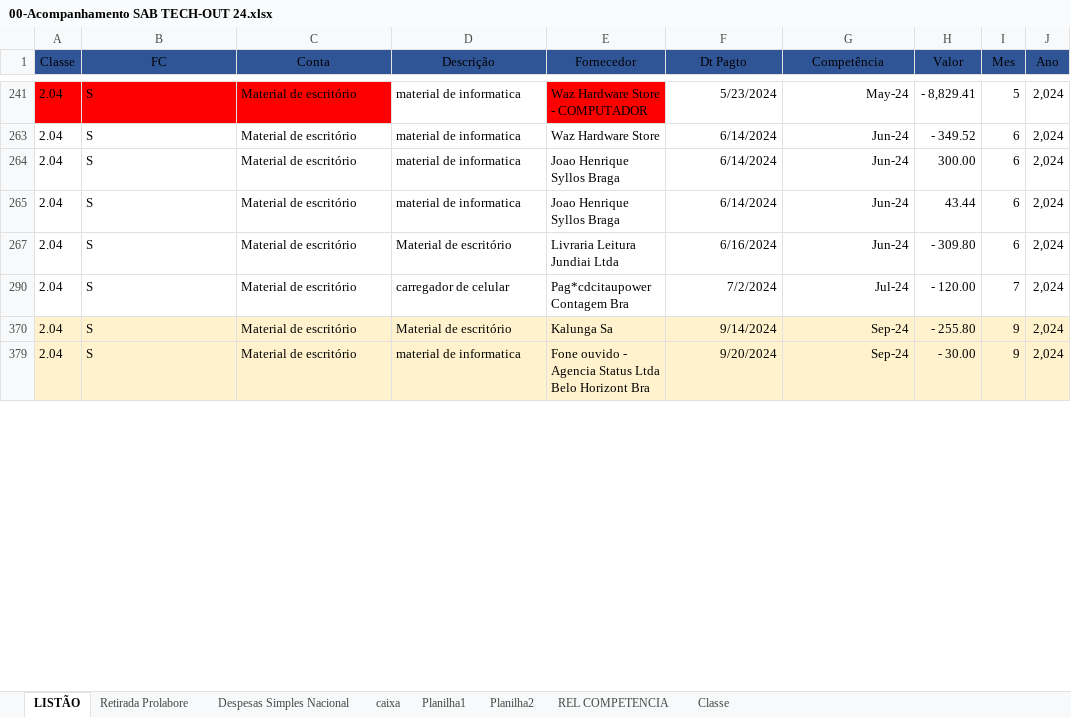
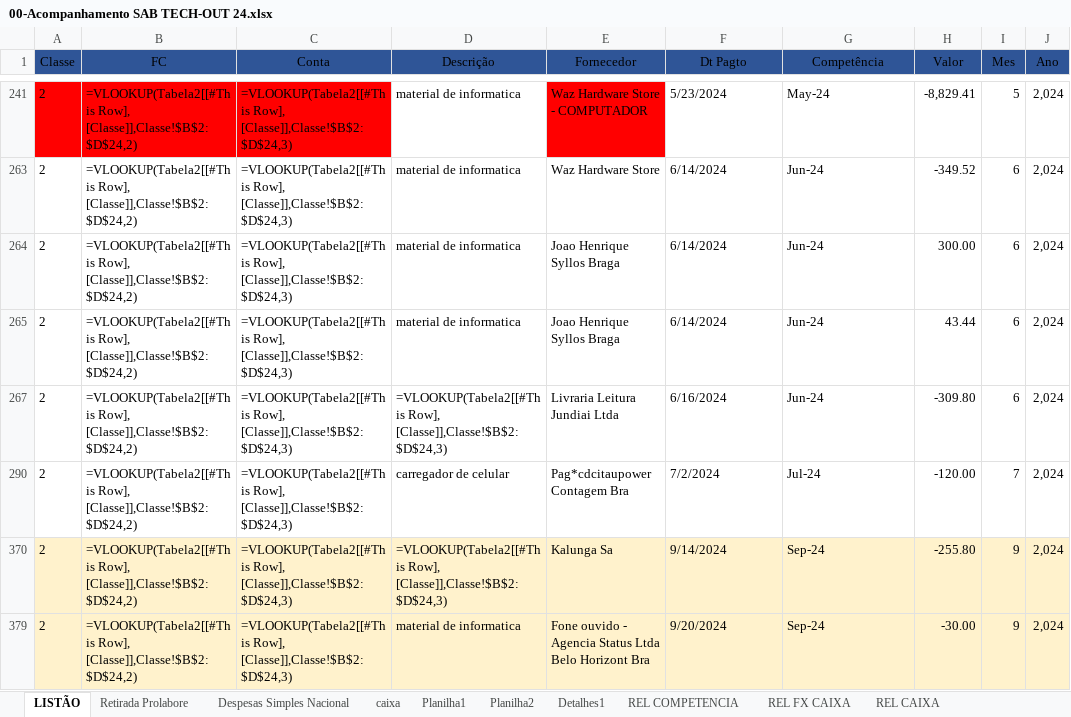
Before and after one commit to Joao-Henrique-Syllos-Braga/Relatorios-Excel, an Excel workbook: 00-Acompanhamento SAB TECH-OUT 24.xlsx, sheet LISTÃO, drawn as a sheet; only a part is shown, gaps mark what is left out; values as stored, in another font and other column widths than the file's, no borders; formulas without a stored value are shown as written; table styles not drawn; the diff covers the shown part only; the diff names each change by its address in the sheet, - before the commit and + after, or states it on an @@ line.

```diff
--- a/00-Acompanhamento SAB TECH-OUT 24.xlsx (sheet LISTÃO)
+++ b/00-Acompanhamento SAB TECH-OUT 24.xlsx (sheet LISTÃO)
+sheet tab: Detalhes1
@@ sheet tab unhidden: REL FX CAIXA @@
@@ sheet tab unhidden: REL CAIXA @@
-A241 (Classe): 2.04
+A241 (Classe): 2
-B241 (FC): S
+B241 (FC): =VLOOKUP(Tabela2[[#This Row], [Classe]],Classe!$B$2:$D$24,2)
-C241 (Conta): Material de escritório
+C241 (Conta): =VLOOKUP(Tabela2[[#This Row], [Classe]],Classe!$B$2:$D$24,3)
-F241:G241 alignment: right
+F241:G241 alignment: left
-H241 (Valor): - 8,829.41
+H241 (Valor): -8,829.41
-A263:A265 (Classe): 2.04
+A263:A265 (Classe): 2
-B263:B265 (FC): S
+B263:B265 (FC): =VLOOKUP(Tabela2[[#This Row], [Classe]],Classe!$B$2:$D$24,2)
-C263:C265 (Conta): Material de escritório
+C263:C265 (Conta): =VLOOKUP(Tabela2[[#This Row], [Classe]],Classe!$B$2:$D$24,3)
-F263:G265 alignment: right
+F263:G265 alignment: left
-H263 (Valor): - 349.52
+H263 (Valor): -349.52
-A267 (Classe): 2.04
+A267 (Classe): 2
-B267 (FC): S
+B267 (FC): =VLOOKUP(Tabela2[[#This Row], [Classe]],Classe!$B$2:$D$24,2)
-C267 (Conta): Material de escritório
+C267 (Conta): =VLOOKUP(Tabela2[[#This Row], [Classe]],Classe!$B$2:$D$24,3)
-D267 (Descrição): Material de escritório
+D267 (Descrição): =VLOOKUP(Tabela2[[#This Row], [Classe]],Classe!$B$2:$D$24,3)
-F267:G267 alignment: right
+F267:G267 alignment: left
-H267 (Valor): - 309.80
+H267 (Valor): -309.80
-A290 (Classe): 2.04
+A290 (Classe): 2
-B290 (FC): S
+B290 (FC): =VLOOKUP(Tabela2[[#This Row], [Classe]],Classe!$B$2:$D$24,2)
-C290 (Conta): Material de escritório
+C290 (Conta): =VLOOKUP(Tabela2[[#This Row], [Classe]],Classe!$B$2:$D$24,3)
-F290:G290 alignment: right
+F290:G290 alignment: left
-H290 (Valor): - 120.00
+H290 (Valor): -120.00
-A370 (Classe): 2.04
+A370 (Classe): 2
-B370 (FC): S
+B370 (FC): =VLOOKUP(Tabela2[[#This Row], [Classe]],Classe!$B$2:$D$24,2)
-C370 (Conta): Material de escritório
+C370 (Conta): =VLOOKUP(Tabela2[[#This Row], [Classe]],Classe!$B$2:$D$24,3)
-D370 (Descrição): Material de escritório
+D370 (Descrição): =VLOOKUP(Tabela2[[#This Row], [Classe]],Classe!$B$2:$D$24,3)
-F370:G370 alignment: right
+F370:G370 alignment: left
-H370 (Valor): - 255.80
+H370 (Valor): -255.80
-A379 (Classe): 2.04
+A379 (Classe): 2
-B379 (FC): S
+B379 (FC): =VLOOKUP(Tabela2[[#This Row], [Classe]],Classe!$B$2:$D$24,2)
-C379 (Conta): Material de escritório
+C379 (Conta): =VLOOKUP(Tabela2[[#This Row], [Classe]],Classe!$B$2:$D$24,3)
-F379:G379 alignment: right
+F379:G379 alignment: left
-H379 (Valor): - 30.00
+H379 (Valor): -30.00
```
Also changed, not shown: 1 added row, 24 removed rows, 25 edited cells and cell formats elsewhere in this sheet, sheet REL COMPETENCIA, sheet Retirada Prolabore, sheet caixa, sheet Planilha1, sheet Despesas Simples Nacional, sheet Planilha2, other sheet tabs, hidden cells, 1 other file.
